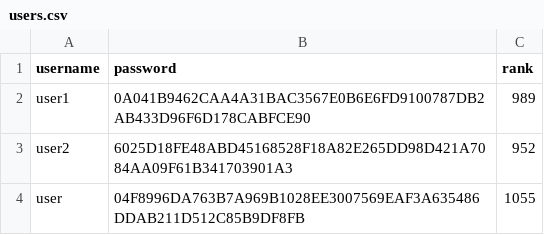
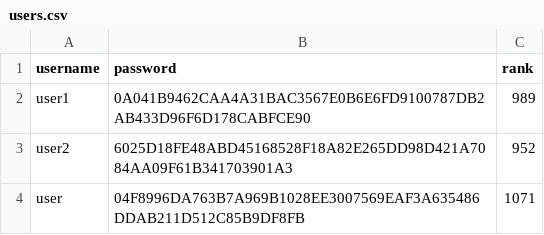
Before and after one commit to ZeAntonioM/CPD-Projects, a CSV file: assign2/src/hangman/src/main/java/fe/up/pt/users.csv, drawn as a sheet; the diff names each change by its address in the sheet, - before the commit and + after, or states it on an @@ line.

```diff
--- a/assign2/src/hangman/src/main/java/fe/up/pt/users.csv
+++ b/assign2/src/hangman/src/main/java/fe/up/pt/users.csv
-C4 (rank): 1055
+C4 (rank): 1071
```
Also changed, not shown: 13 other files.
